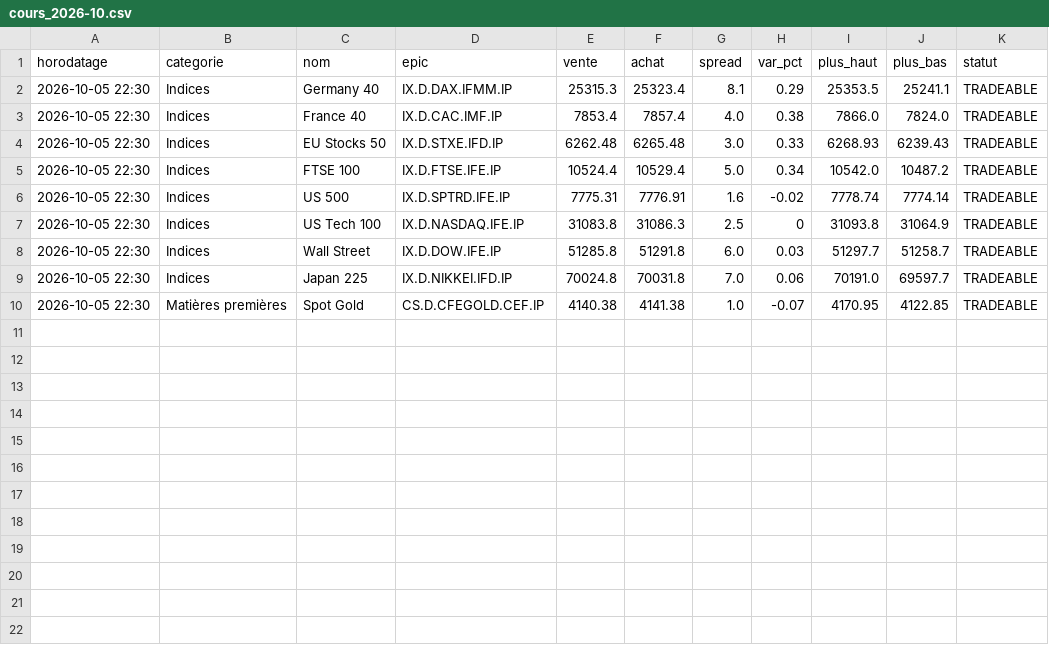
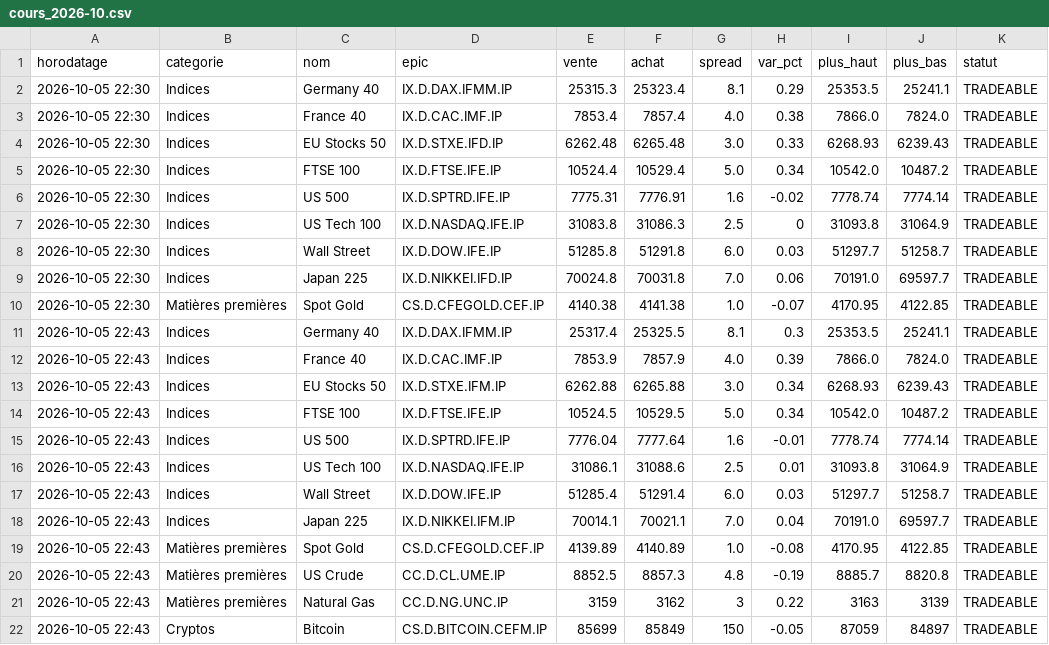
Before and after one commit to zdmooc/trading-perso, a CSV file: reports/ig/cours_2026-10.csv, drawn as a sheet.

```diff
--- a/reports/ig/cours_2026-10.csv
+++ b/reports/ig/cours_2026-10.csv
@@ -10 +10,13 @@ horodatage,categorie,nom,epic,vente,achat,spread,var_pct,plus_haut,plus_bas,stat
 2026-10-05 22:30,Matières premières,Spot Gold,CS.D.CFEGOLD.CEF.IP,4140.38,4141.38,1.0,-0.07,4170.95,4122.85,TRADEABLE
+2026-10-05 22:43,Indices,Germany 40,IX.D.DAX.IFMM.IP,25317.4,25325.5,8.1,0.3,25353.5,25241.1,TRADEABLE
+2026-10-05 22:43,Indices,France 40,IX.D.CAC.IMF.IP,7853.9,7857.9,4.0,0.39,7866.0,7824.0,TRADEABLE
+2026-10-05 22:43,Indices,EU Stocks 50,IX.D.STXE.IFM.IP,6262.88,6265.88,3.0,0.34,6268.93,6239.43,TRADEABLE
+2026-10-05 22:43,Indices,FTSE 100,IX.D.FTSE.IFE.IP,10524.5,10529.5,5.0,0.34,10542.0,10487.2,TRADEABLE
+2026-10-05 22:43,Indices,US 500,IX.D.SPTRD.IFE.IP,7776.04,7777.64,1.6,-0.01,7778.74,7774.14,TRADEABLE
+2026-10-05 22:43,Indices,US Tech 100,IX.D.NASDAQ.IFE.IP,31086.1,31088.6,2.5,0.01,31093.8,31064.9,TRADEABLE
+2026-10-05 22:43,Indices,Wall Street,IX.D.DOW.IFE.IP,51285.4,51291.4,6.0,0.03,51297.7,51258.7,TRADEABLE
+2026-10-05 22:43,Indices,Japan 225,IX.D.NIKKEI.IFM.IP,70014.1,70021.1,7.0,0.04,70191.0,69597.7,TRADEABLE
+2026-10-05 22:43,Matières premières,Spot Gold,CS.D.CFEGOLD.CEF.IP,4139.89,4140.89,1.0,-0.08,4170.95,4122.85,TRADEABLE
+2026-10-05 22:43,Matières premières,US Crude,CC.D.CL.UME.IP,8852.5,8857.3,4.8,-0.19,8885.7,8820.8,TRADEABLE
+2026-10-05 22:43,Matières premières,Natural Gas,CC.D.NG.UNC.IP,3159,3162,3,0.22,3163,3139,TRADEABLE
+2026-10-05 22:43,Cryptos,Bitcoin,CS.D.BITCOIN.CEFM.IP,85699,85849,150,-0.05,87059,84897,TRADEABLE
```
Also changed, not shown: 2 other files.
